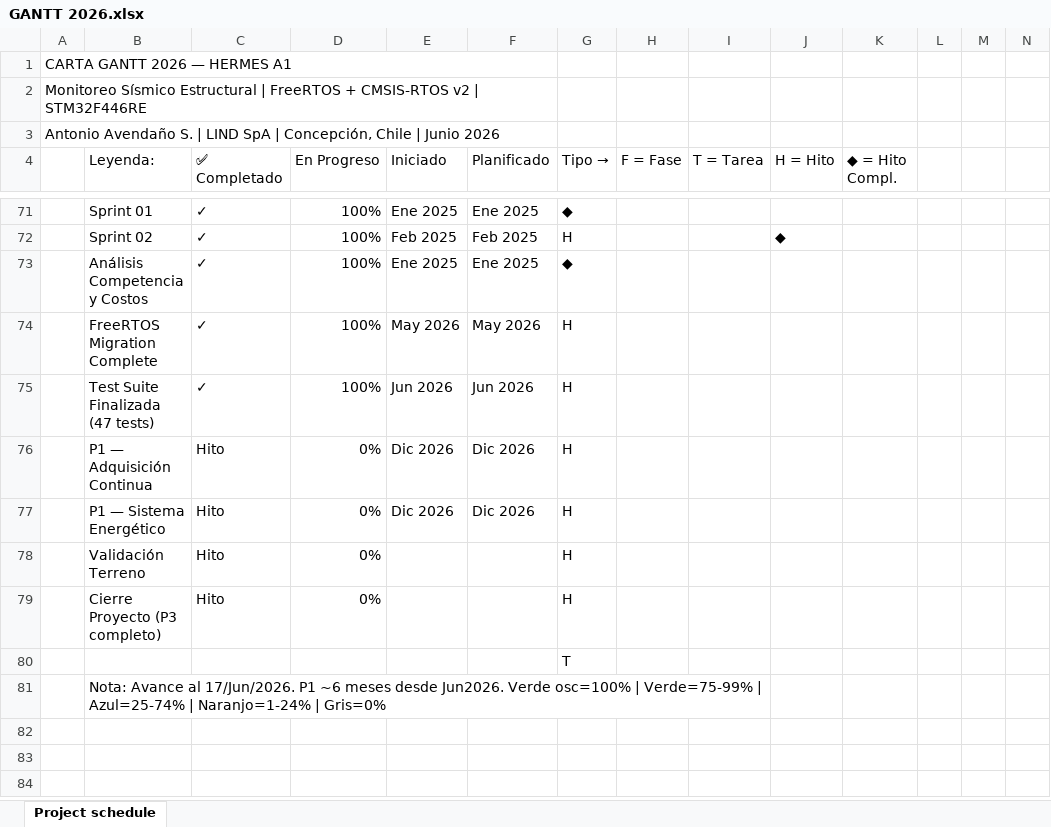
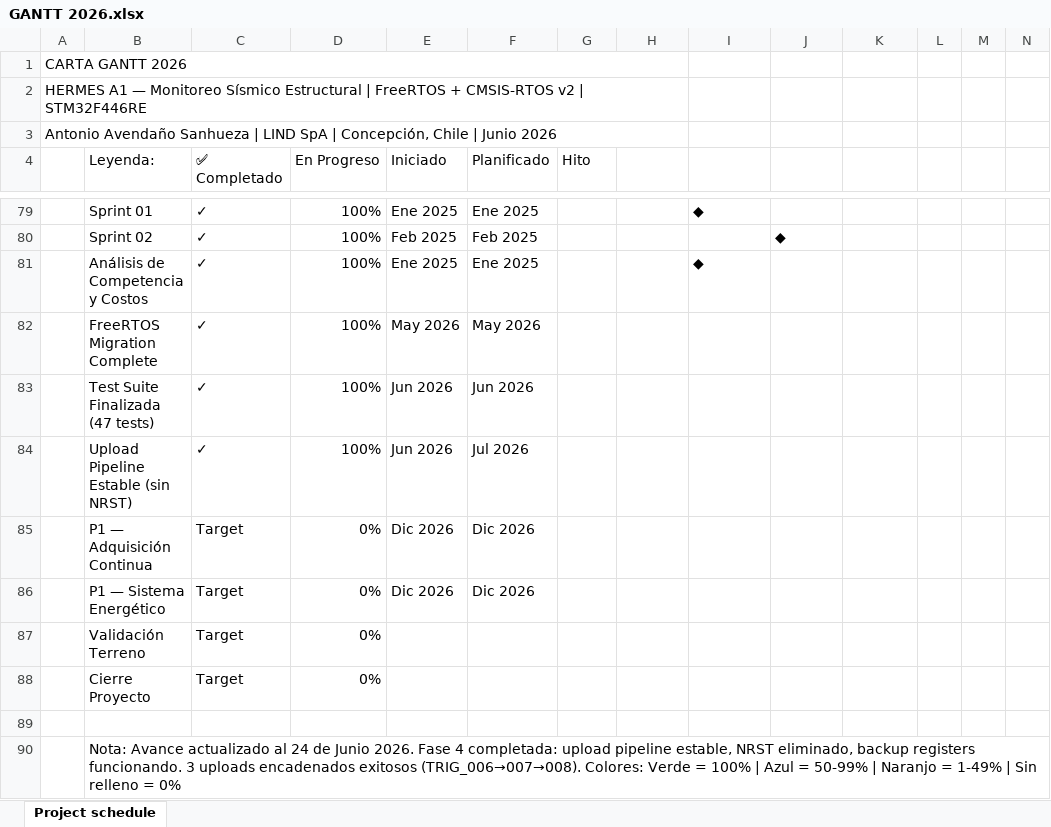
Before and after one commit to tonetooo/cmsis-test, an Excel workbook: docs/planning/creador gantt/GANTT 2026.xlsx, sheet Project schedule, drawn as a sheet; only a part is shown, gaps mark what is left out; values as stored, in another font and other column widths than the file's, no cell formats; removed rows and columns are numbered as before the commit, all else as after; rows hold the shown columns only; the diff covers the shown part only; the diff names each change by its address in the sheet, - before the commit and + after, or states it on an @@ line.

Commit message:
fix(upload-pipeline): Modem_PowerOff moved to modem_task + backup registers + GANTT/planning updated
- Modem_PowerOff reubicado a modem_task.c: NRST ahora ocurre DESPUES de queue pop + .DONE
- Backup registers RTC (BKP0R-BKP19R): tracking upload sobrevive NRST/IWDG
- upload_queue_pop(NULL,0) UB fix: NULL guard en strncpy
- Boot scan: skip por backup register + .DONE fallback visible
- .DONE marker: HAL_Delay(50) post f_close para dar tiempo NAND program
- GANTT 2026: fix infinite loop in month iteration
- Planificacion semanal actualizada a Semana 26

```diff
--- a/docs/planning/creador gantt/GANTT 2026.xlsx (sheet Project schedule)
+++ b/docs/planning/creador gantt/GANTT 2026.xlsx (sheet Project schedule)
-A1: CARTA GANTT 2026 — HERMES A1
+A1: CARTA GANTT 2026
-A1:F1 merged
+A1:H1 merged
-A2: Monitoreo Sísmico…
+A2: HERMES A1 — Monitoreo Sísmico…
-A2:F2 merged
+A2:H2 merged
-A3: Antonio Avendaño S. | LIND…
+A3: Antonio Avendaño Sanhueza | LIND…
-A3:F3 merged
+A3:H3 merged
-G4: Tipo
+G4: → Hito
-H4: F = Fase
+H4: (empty)
-I4: T = Tarea
+I4: (empty)
-J4: H = Hito
+J4: (empty)
-K4: ◆ = Hito Compl.
+K4: (empty)
-G79 (Hito): ◆
+G79 (Hito): (empty)
-I79: (empty)
+I79: ◆
-G80 (Hito): H
+G80 (Hito): (empty)
-B81 (Leyenda:): Análisis Competencia y Costos
+B81 (Leyenda:): Análisis de Competencia y Costos
-G81 (Hito): ◆
+G81 (Hito): (empty)
-I81: (empty)
+I81: ◆
-G82:G83 (Hito): H
+G82:G83 (Hito): (empty)
+row 84:  | Upload Pipeline Estable (sin NRST) | ✓ | 100% | Jun 2026 | Jul 2026
-C85:C87 (✅ Completado): Hito
+C85:C87 (✅ Completado): Target
-G85:G87 (Hito): H
+G85:G87 (Hito): (empty)
-row 79:  | Cierre Proyecto (P3 completo) | Hito | 0% |  |  | H
+row 88:  | Cierre Proyecto | Target | 0%
-G89 (Hito): T
+G89 (Hito): (empty)
-B90 (Leyenda:): Nota: Avance al 17/Jun/2026. P1 ~6 meses desde Jun2026. Verde osc=100% | Verde=75-99% | Azul=25-74% | Naranjo=1-24% | Gris=0%
+B90 (Leyenda:): Nota: Avance actualizado al 24 de Junio 2026. Fase 4 completada: upload pipeline estable, NRST eliminado, backup registers funcionando. 3 uploads encadenados exitosos (TRIG_006→007→008). Colores: Verde = 100% | Azul = 50-99% | Naranjo = 1-49% | Sin relleno = 0%
-B81:I81 merged
+B90:X90 merged
```
Also changed, not shown: 11 added rows, 3 removed rows, 93 edited cells and merged cells elsewhere in this sheet, cell formats, docs/planning/creador gantt/Planificación semanal actual .xlsx, 9 other files.
